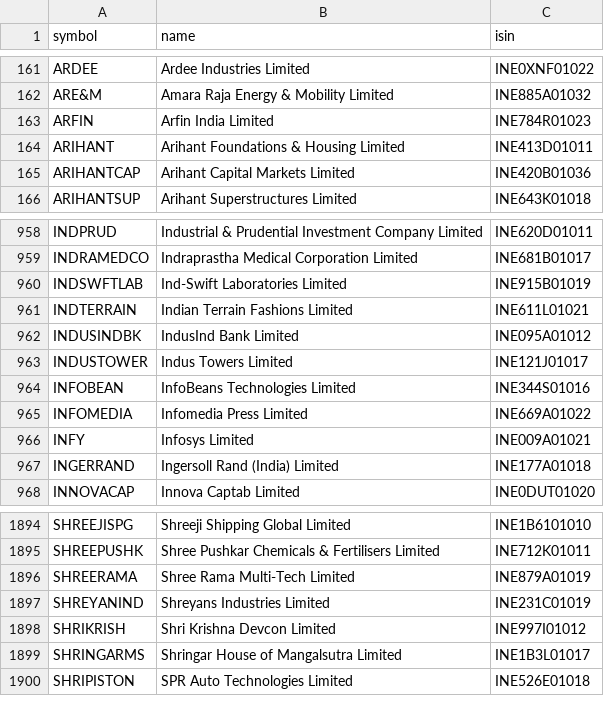
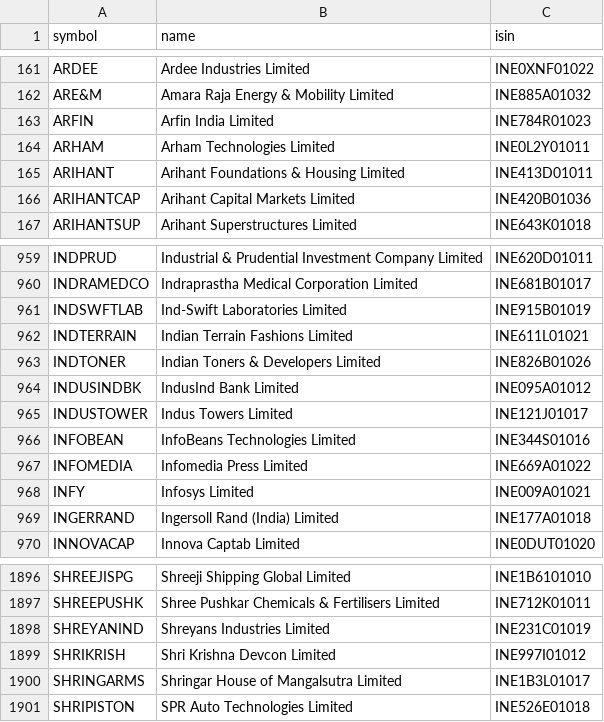
Before and after one commit to amansingh421111-coder/dma-screener, a CSV file: universe_nse.csv, drawn as a sheet; only a part is shown, gaps mark what is left out.

Commit message:
data update

```diff
--- a/universe_nse.csv
+++ b/universe_nse.csv
@@ -163,2 +163,3 @@ ARE&M,Amara Raja Energy & Mobility Limited,INE885A01032
 ARFIN,Arfin India Limited,INE784R01023
+ARHAM,Arham Technologies Limited,INE0L2Y01011
 ARIHANT,Arihant Foundations & Housing Limited,INE413D01011
@@ -961,2 +962,3 @@ INDSWFTLAB,Ind-Swift Laboratories Limited,INE915B01019
 INDTERRAIN,Indian Terrain Fashions Limited,INE611L01021
+INDTONER,Indian Toners & Developers Limited,INE826B01026
 INDUSINDBK,IndusInd Bank Limited,INE095A01012
@@ -1895,3 +1897,2 @@ SHREEJISPG,Shreeji Shipping Global Limited,INE1B6101010
 SHREEPUSHK,Shree Pushkar Chemicals & Fertilisers Limited,INE712K01011
-SHREERAMA,Shree Rama Multi-Tech Limited,INE879A01019
 SHREYANIND,Shreyans Industries Limited,INE231C01019
```
Also changed, not shown: 6 other files.
